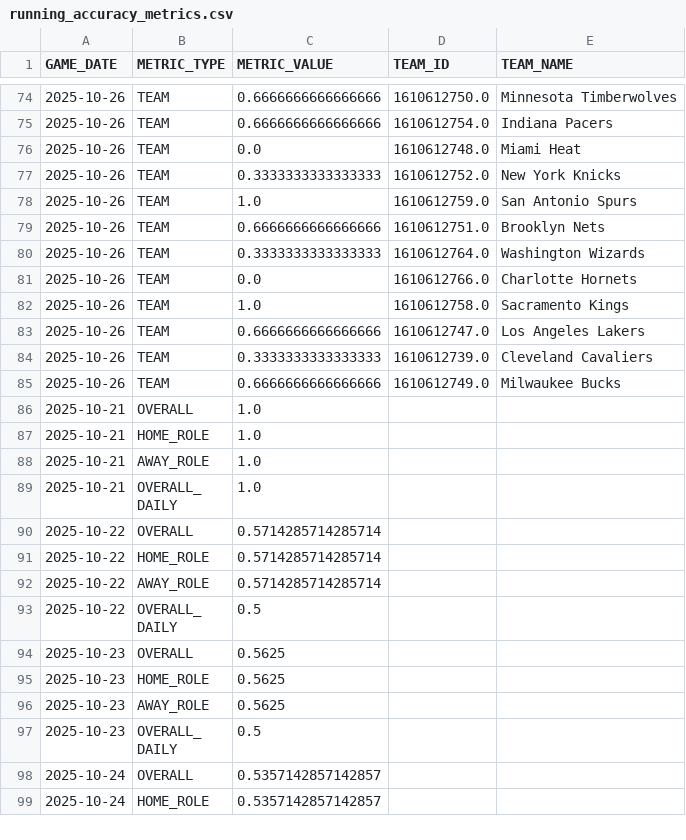
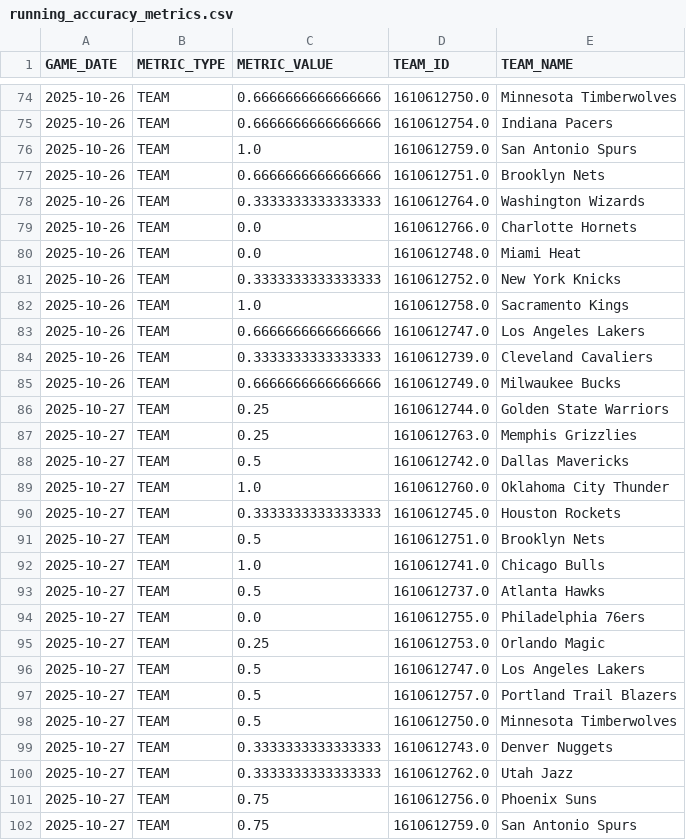
Before and after one commit to johnsonbradley3246-cyber/nba_dashboard, a CSV file: data/running_accuracy_metrics.csv, drawn as a sheet; only a part is shown, gaps mark what is left out; the shorter side is filled out with more unchanged rows; the diff covers the shown part only.

```diff
--- a/data/running_accuracy_metrics.csv
+++ b/data/running_accuracy_metrics.csv
@@ -75,4 +75,2 @@ GAME_DATE,METRIC_TYPE,METRIC_VALUE,TEAM_ID,TEAM_NAME
 2025-10-26,TEAM,0.6666666666666666,1610612754.0,Indiana Pacers
-2025-10-26,TEAM,0.0,1610612748.0,Miami Heat
-2025-10-26,TEAM,0.3333333333333333,1610612752.0,New York Knicks
 2025-10-26,TEAM,1.0,1610612759.0,San Antonio Spurs
@@ -81,2 +79,4 @@ GAME_DATE,METRIC_TYPE,METRIC_VALUE,TEAM_ID,TEAM_NAME
 2025-10-26,TEAM,0.0,1610612766.0,Charlotte Hornets
+2025-10-26,TEAM,0.0,1610612748.0,Miami Heat
+2025-10-26,TEAM,0.3333333333333333,1610612752.0,New York Knicks
 2025-10-26,TEAM,1.0,1610612758.0,Sacramento Kings
@@ -85 +85,18 @@ GAME_DATE,METRIC_TYPE,METRIC_VALUE,TEAM_ID,TEAM_NAME
 2025-10-26,TEAM,0.6666666666666666,1610612749.0,Milwaukee Bucks
+2025-10-27,TEAM,0.25,1610612744.0,Golden State Warriors
+2025-10-27,TEAM,0.25,1610612763.0,Memphis Grizzlies
+2025-10-27,TEAM,0.5,1610612742.0,Dallas Mavericks
+2025-10-27,TEAM,1.0,1610612760.0,Oklahoma City Thunder
+2025-10-27,TEAM,0.3333333333333333,1610612745.0,Houston Rockets
+2025-10-27,TEAM,0.5,1610612751.0,Brooklyn Nets
+2025-10-27,TEAM,1.0,1610612741.0,Chicago Bulls
+2025-10-27,TEAM,0.5,1610612737.0,Atlanta Hawks
+2025-10-27,TEAM,0.0,1610612755.0,Philadelphia 76ers
+2025-10-27,TEAM,0.25,1610612753.0,Orlando Magic
+2025-10-27,TEAM,0.5,1610612747.0,Los Angeles Lakers
+2025-10-27,TEAM,0.5,1610612757.0,Portland Trail Blazers
+2025-10-27,TEAM,0.5,1610612750.0,Minnesota Timberwolves
+2025-10-27,TEAM,0.3333333333333333,1610612743.0,Denver Nuggets
+2025-10-27,TEAM,0.3333333333333333,1610612762.0,Utah Jazz
+2025-10-27,TEAM,0.75,1610612756.0,Phoenix Suns
+2025-10-27,TEAM,0.75,1610612759.0,San Antonio Spurs
```
Also changed, not shown: 10 added rows and 28 moved rows elsewhere in this file, data/games_dashboard.csv, 1 other file.
